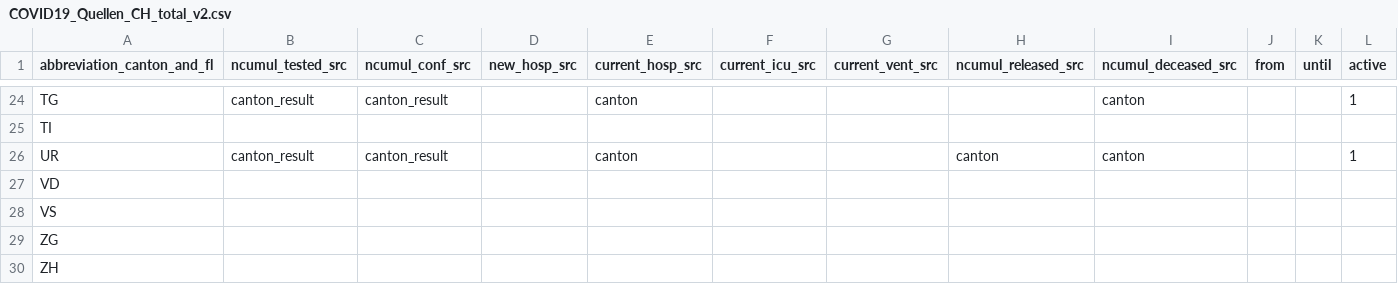
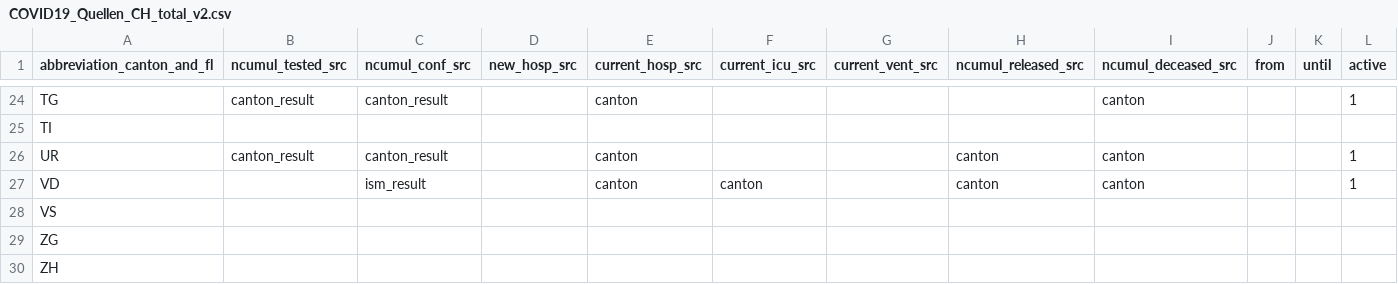
Before and after one commit to openZH/covid19_sources_caseNumbers, a CSV file: COVID19_Quellen_CH_total_v2.csv, drawn as a sheet; only a part is shown, gaps mark what is left out; removed rows and columns are numbered as before the commit, all else as after; the diff names each change by its address in the sheet, - before the commit and + after, or states it on an @@ line.

Commit message:
Update COVID19_Quellen_CH_total_v2.csv
VD hinzugefügt

```diff
--- a/COVID19_Quellen_CH_total_v2.csv
+++ b/COVID19_Quellen_CH_total_v2.csv
-row 27: VD
+row 27: VD |  | ism_result |  | canton | canton |  | canton | canton |  |  | 1
```
